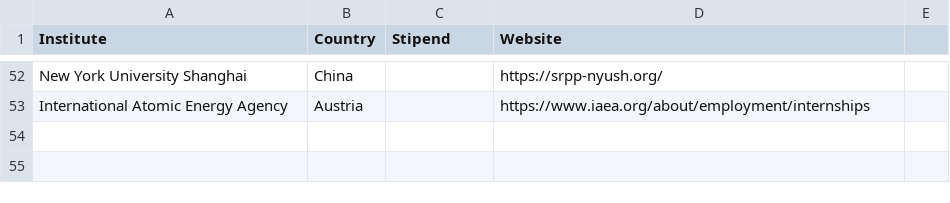
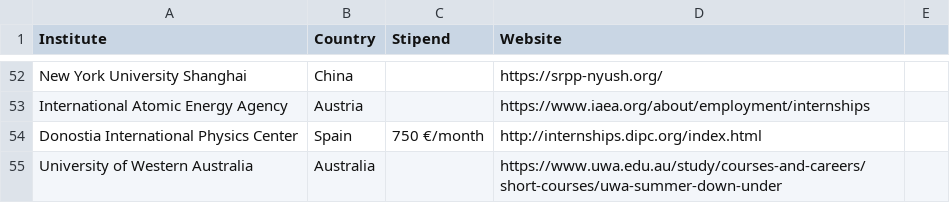
Before and after one commit to Projectyl/projectyl.github.io, a CSV file: _data/international.csv, drawn as a sheet; only a part is shown, gaps mark what is left out.

```diff
--- a/_data/international.csv
+++ b/_data/international.csv
@@ -53 +53,3 @@ New York University Shanghai,China,,https://srpp-nyush.org/
 International Atomic Energy Agency,Austria,,https://www.iaea.org/about/employment/internships
+Donostia International Physics Center,Spain,750 €/month,http://internships.dipc.org/index.html
+University of Western Australia,Australia,,https://www.uwa.edu.au/study/courses-and-careers/short-courses/uwa-summer-down-under
```
Also changed, not shown: _data/summer/active.csv, _data/summer/inactive.csv, 5 other files.
